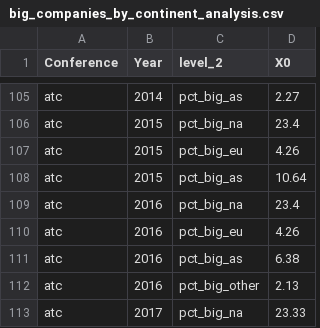
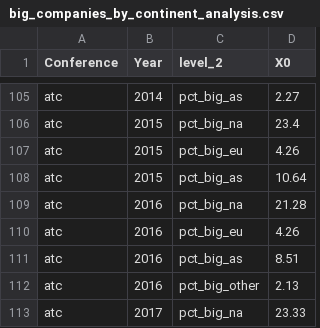
Before and after one commit to Marina-LA/Conference-Data-Plots, a CSV file: outputs/csv/big_companies_by_continent_analysis.csv, drawn as a sheet; only a part is shown, gaps mark what is left out.

```diff
--- a/outputs/csv/big_companies_by_continent_analysis.csv
+++ b/outputs/csv/big_companies_by_continent_analysis.csv
@@ -108,5 +108,5 @@ atc,2015,pct_big_eu,4.26
 atc,2015,pct_big_as,10.64
-atc,2016,pct_big_na,23.4
+atc,2016,pct_big_na,21.28
 atc,2016,pct_big_eu,4.26
-atc,2016,pct_big_as,6.38
+atc,2016,pct_big_as,8.51
 atc,2016,pct_big_other,2.13
```
Also changed, not shown: ProcessedData/unifiedCitationsData.csv, 21 other files.
